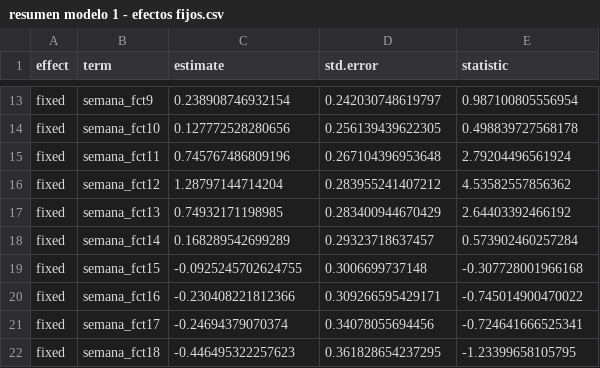
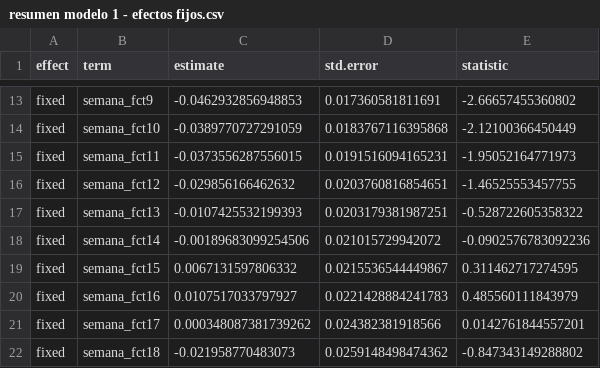
Before and after one commit to COVID0248/covid-re, a CSV file: data/resumen modelo 1 - efectos fijos.csv, drawn as a sheet; only a part is shown, gaps mark what is left out; the diff covers the shown part only.

```diff
--- a/data/resumen modelo 1 - efectos fijos.csv
+++ b/data/resumen modelo 1 - efectos fijos.csv
@@ -13,10 +13,10 @@
-"fixed","semana_fct9",0.238908746932154,0.242030748619797,0.987100805556954
-"fixed","semana_fct10",0.127772528280656,0.256139439622305,0.498839727568178
-"fixed","semana_fct11",0.745767486809196,0.267104396953648,2.79204496561924
-"fixed","semana_fct12",1.28797144714204,0.283955241407212,4.53582557856362
-"fixed","semana_fct13",0.74932171198985,0.283400944670429,2.64403392466192
-"fixed","semana_fct14",0.168289542699289,0.29323718637457,0.573902460257284
-"fixed","semana_fct15",-0.0925245702624755,0.3006699737148,-0.307728001966168
-"fixed","semana_fct16",-0.230408221812366,0.309266595429171,-0.745014900470022
-"fixed","semana_fct17",-0.24694379070374,0.34078055694456,-0.724641666525341
-"fixed","semana_fct18",-0.446495322257623,0.361828654237295,-1.23399658105795
+"fixed","semana_fct9",-0.0462932856948853,0.017360581811691,-2.66657455360802
+"fixed","semana_fct10",-0.0389770727291059,0.0183767116395868,-2.12100366450449
+"fixed","semana_fct11",-0.0373556287556015,0.0191516094165231,-1.95052164771973
+"fixed","semana_fct12",-0.029856166462632,0.0203760816854651,-1.46525553457755
+"fixed","semana_fct13",-0.0107425532199393,0.0203179381987251,-0.528722605358322
+"fixed","semana_fct14",-0.00189683099254506,0.021015729942072,-0.0902576783092236
+"fixed","semana_fct15",0.0067131597806332,0.0215536544449867,0.311462717274595
+"fixed","semana_fct16",0.0107517033797927,0.0221428884241783,0.485560111843979
+"fixed","semana_fct17",0.000348087381739262,0.024382381918566,0.0142761844557201
+"fixed","semana_fct18",-0.021958770483073,0.0259148498474362,-0.847343149288802
```
Also changed, not shown: 1 added row, 1 removed row and 45 edited cells elsewhere in this file, data/resumen modelo 1 - efectos aleatorios.csv, data/resumen modelo 2 - efectos aleatorios.csv, 4 other files.
